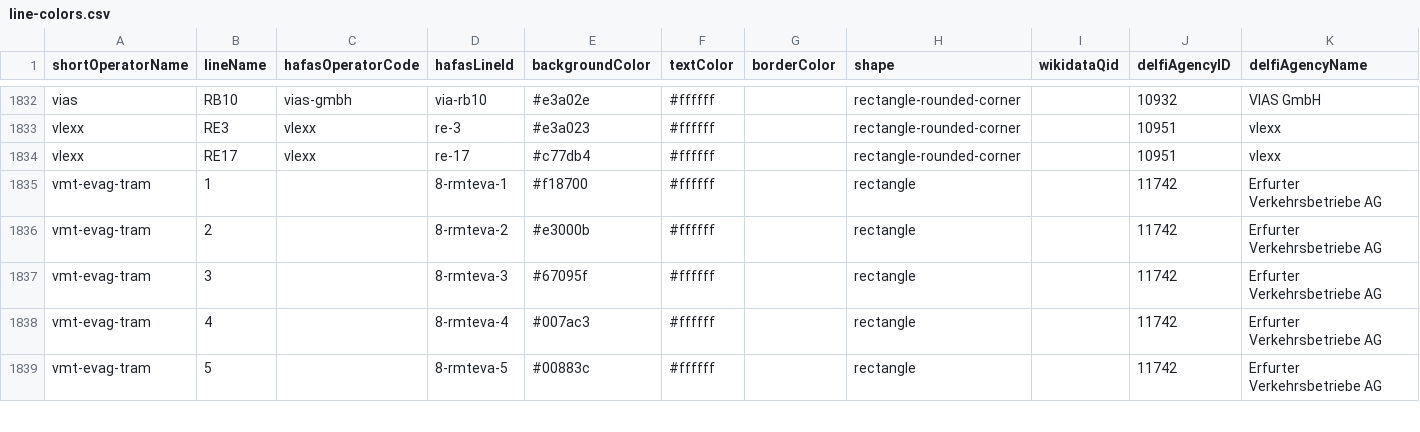
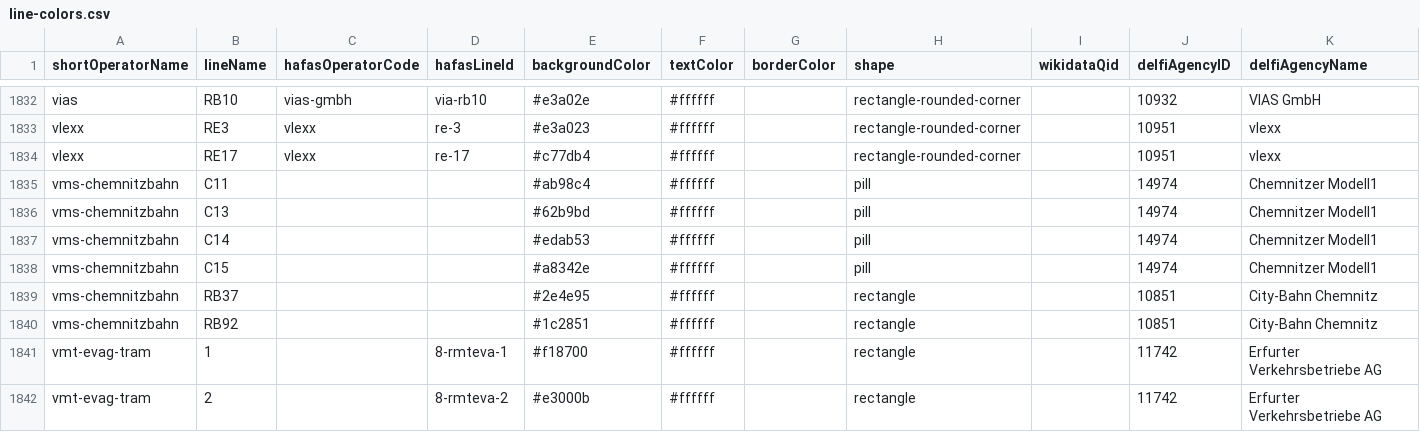
Before and after one commit to Traewelling/line-colors, a CSV file: line-colors.csv, drawn as a sheet; only a part is shown, gaps mark what is left out; the shorter side is filled out with more unchanged rows.

Commit message:
added Chemnitz tram-train services (#320)

```diff
--- a/line-colors.csv
+++ b/line-colors.csv
@@ -1834,2 +1834,8 @@ vlexx,RE3,vlexx,re-3,#e3a023,#ffffff,,rectangle-rounded-corner,,10951,vlexx
 vlexx,RE17,vlexx,re-17,#c77db4,#ffffff,,rectangle-rounded-corner,,10951,vlexx
+vms-chemnitzbahn,C11,,,#ab98c4,#ffffff,,pill,,14974,Chemnitzer Modell1
+vms-chemnitzbahn,C13,,,#62b9bd,#ffffff,,pill,,14974,Chemnitzer Modell1
+vms-chemnitzbahn,C14,,,#edab53,#ffffff,,pill,,14974,Chemnitzer Modell1
+vms-chemnitzbahn,C15,,,#a8342e,#ffffff,,pill,,14974,Chemnitzer Modell1
+vms-chemnitzbahn,RB37,,,#2e4e95,#ffffff,,rectangle,,10851,City-Bahn Chemnitz
+vms-chemnitzbahn,RB92,,,#1c2851,#ffffff,,rectangle,,10851,City-Bahn Chemnitz
 vmt-evag-tram,1,,8-rmteva-1,#f18700,#ffffff,,rectangle,,11742,Erfurter Verkehrsbetriebe AG
```
Also changed, not shown: 1 other file.
